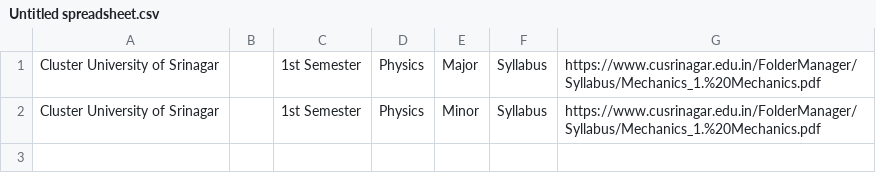
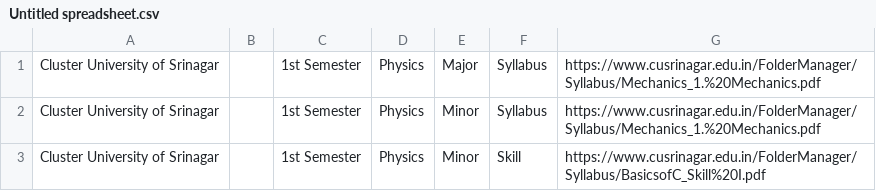
Before and after one commit to bhatmajidbhatmajid2222-cmyk/Majid, a CSV file: Untitled spreadsheet.csv, drawn as a sheet; the diff names each change by its address in the sheet, - before the commit and + after, or states it on an @@ line.

Commit message:
Add skill syllabus entry for Physics Minor

```diff
--- a/Untitled spreadsheet.csv
+++ b/Untitled spreadsheet.csv
+row 3: Cluster University of Srinagar |  | 1st Semester | Physics | Minor | Skill | https://www.cusrinagar.edu.in/FolderManager/Syllabus/BasicsofC_Skill%20I.pdf
```
